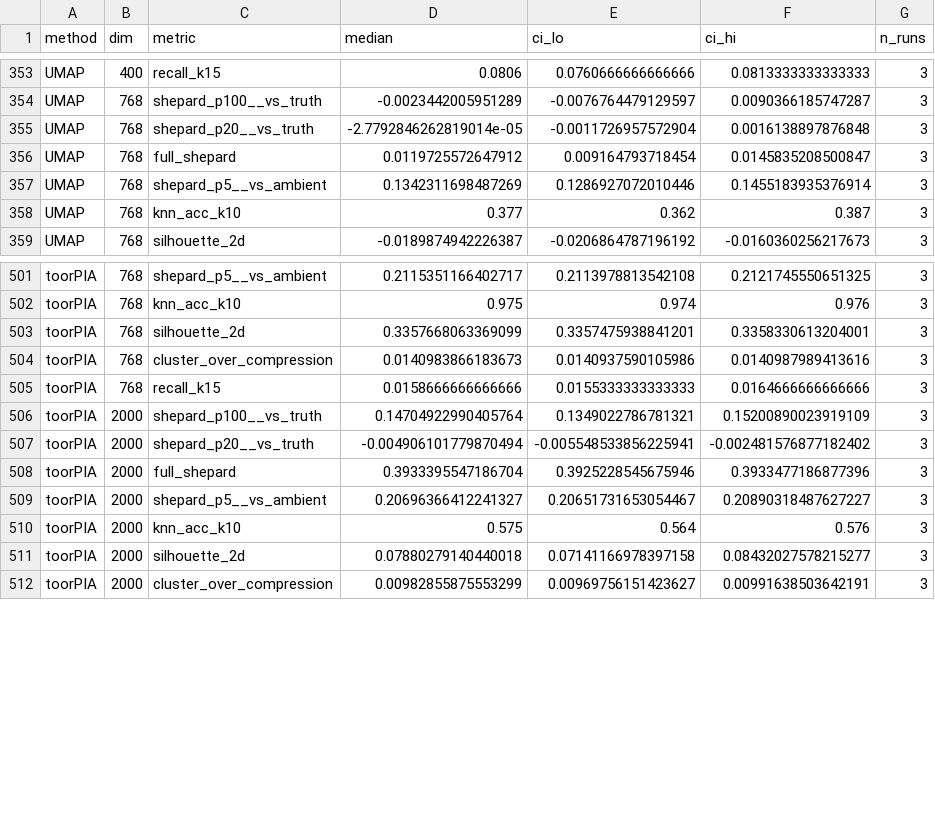
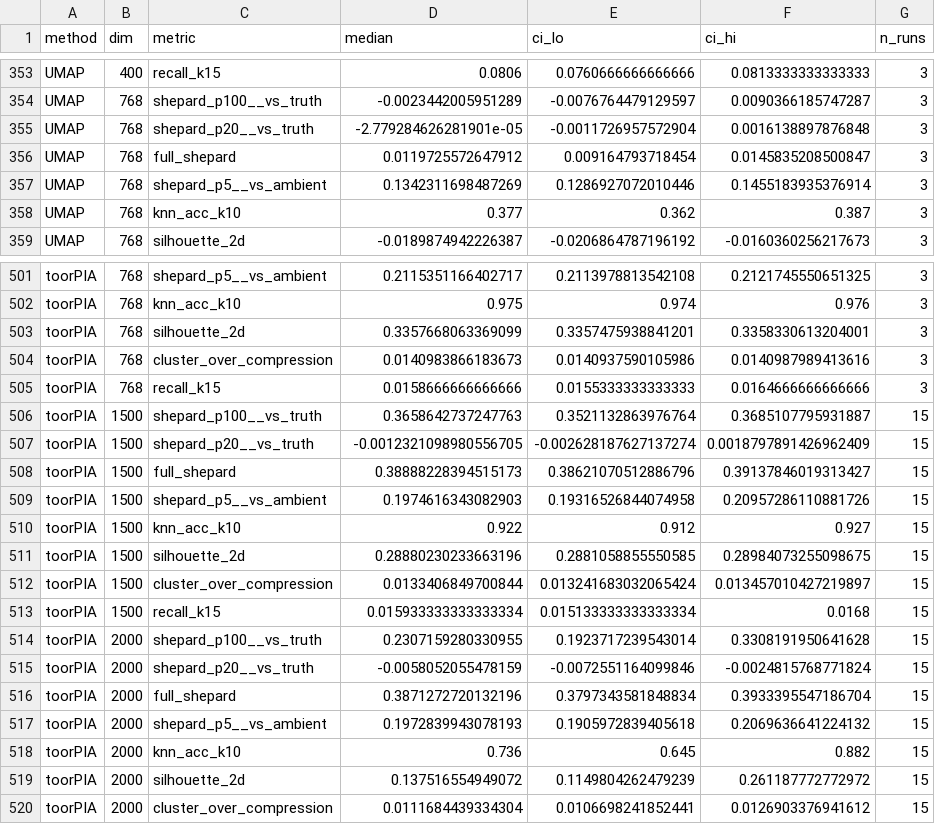
Before and after one commit to toorpia/dr-fidelity-benchmark, a CSV file: results/dimsweep_aggregated.csv, drawn as a sheet; only a part is shown, gaps mark what is left out; the diff covers the shown part only.

```diff
--- a/results/dimsweep_aggregated.csv
+++ b/results/dimsweep_aggregated.csv
@@ -354,3 +354,3 @@ UMAP,400,recall_k15,0.0806,0.0760666666666666,0.0813333333333333,3
 UMAP,768,shepard_p100__vs_truth,-0.0023442005951289,-0.0076764479129597,0.0090366185747287,3
-UMAP,768,shepard_p20__vs_truth,-2.7792846262819014e-05,-0.0011726957572904,0.0016138897876848,3
+UMAP,768,shepard_p20__vs_truth,-2.779284626281901e-05,-0.0011726957572904,0.0016138897876848,3
 UMAP,768,full_shepard,0.0119725572647912,0.009164793718454,0.0145835208500847,3
@@ -505,8 +505,16 @@ toorPIA,768,cluster_over_compression,0.0140983866183673,0.0140937590105986,0.014
 toorPIA,768,recall_k15,0.0158666666666666,0.0155333333333333,0.0164666666666666,3
-toorPIA,2000,shepard_p100__vs_truth,0.14704922990405764,0.1349022786781321,0.15200890023919109,3
-toorPIA,2000,shepard_p20__vs_truth,-0.004906101779870494,-0.005548533856225941,-0.002481576877182402,3
-toorPIA,2000,full_shepard,0.3933395547186704,0.3925228545675946,0.3933477186877396,3
-toorPIA,2000,shepard_p5__vs_ambient,0.20696366412241327,0.20651731653054467,0.20890318487627227,3
-toorPIA,2000,knn_acc_k10,0.575,0.564,0.576,3
-toorPIA,2000,silhouette_2d,0.07880279140440018,0.07141166978397158,0.08432027578215277,3
-toorPIA,2000,cluster_over_compression,0.00982855875553299,0.00969756151423627,0.00991638503642191,3
+toorPIA,1500,shepard_p100__vs_truth,0.3658642737247763,0.3521132863976764,0.3685107795931887,15
+toorPIA,1500,shepard_p20__vs_truth,-0.0012321098980556705,-0.002628187627137274,0.0018797891426962409,15
+toorPIA,1500,full_shepard,0.38888228394515173,0.38621070512886796,0.39137846019313427,15
+toorPIA,1500,shepard_p5__vs_ambient,0.1974616343082903,0.19316526844074958,0.20957286110881726,15
+toorPIA,1500,knn_acc_k10,0.922,0.912,0.927,15
+toorPIA,1500,silhouette_2d,0.28880230233663196,0.2881058855550585,0.28984073255098675,15
+toorPIA,1500,cluster_over_compression,0.0133406849700844,0.013241683032065424,0.013457010427219897,15
+toorPIA,1500,recall_k15,0.015933333333333334,0.015133333333333334,0.0168,15
+toorPIA,2000,shepard_p100__vs_truth,0.2307159280330955,0.1923717239543014,0.3308191950641628,15
+toorPIA,2000,shepard_p20__vs_truth,-0.0058052055478159,-0.0072551164099846,-0.0024815768771824,15
+toorPIA,2000,full_shepard,0.3871272720132196,0.3797343581848834,0.3933395547186704,15
+toorPIA,2000,shepard_p5__vs_ambient,0.1972839943078193,0.1905972839405618,0.2069636641224132,15
+toorPIA,2000,knn_acc_k10,0.736,0.645,0.882,15
+toorPIA,2000,silhouette_2d,0.137516554949072,0.1149804262479239,0.261187772772972,15
+toorPIA,2000,cluster_over_compression,0.0111684439334304,0.0106698241852441,0.0126903376941612,15
```
Also changed, not shown: 4 edited cells elsewhere in this file, 35 other files.
